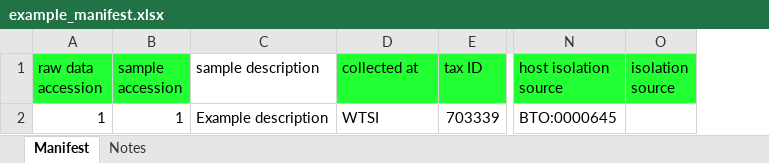
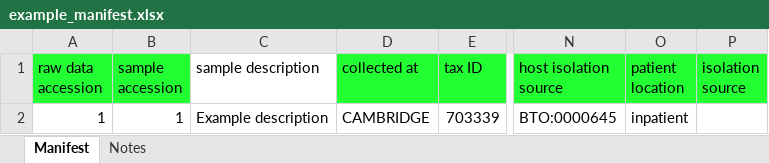
Before and after one commit to ImperialCollegeLondon/MIDAS, an Excel workbook: app/public/resources/validator/HICF_checklist/example_manifest.xlsx, sheet Manifest, drawn as a sheet; only a part is shown, gaps mark what is left out; values as stored, in another font and other column widths than the file's, no borders; the diff names each change by its address in the sheet, - before the commit and + after, or states it on an @@ line.

```diff
--- a/app/public/resources/validator/HICF_checklist/example_manifest.xlsx (sheet Manifest)
+++ b/app/public/resources/validator/HICF_checklist/example_manifest.xlsx (sheet Manifest)
+column O (patient location), row 2: inpatient
-D2 (collected at): WTSI
+D2 (collected at): CAMBRIDGE
```
Also changed, not shown: sheet Notes, charts or pictures, app/public/resources/validator/HICF_checklist/midas_manifest_v2.xlsx, 18 other files.
